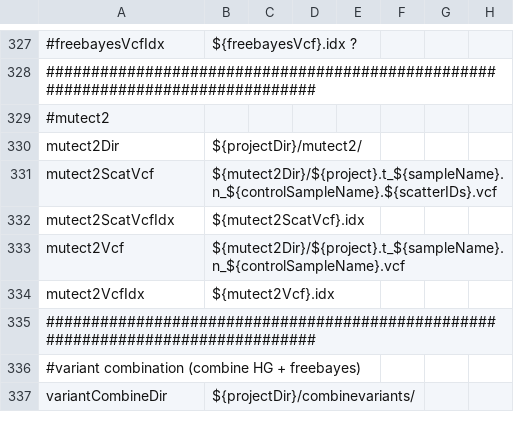
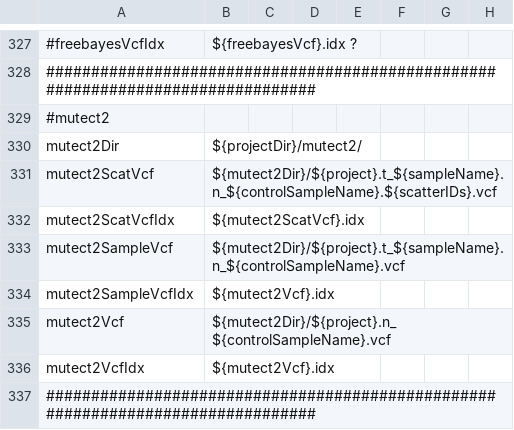
Before and after one commit to mmterpstra/molgenis-c5-TumorNormal, a CSV file: parameters.csv, drawn as a sheet; only a part is shown, gaps mark what is left out; the shorter side is filled out with more unchanged rows.

```diff
--- a/parameters.csv
+++ b/parameters.csv
@@ -332,3 +332,5 @@ mutect2ScatVcf,${mutect2Dir}/${project}.t_${sampleName}.n_${controlSampleName}.$
 mutect2ScatVcfIdx,${mutect2ScatVcf}.idx
-mutect2Vcf,${mutect2Dir}/${project}.t_${sampleName}.n_${controlSampleName}.vcf
+mutect2SampleVcf,${mutect2Dir}/${project}.t_${sampleName}.n_${controlSampleName}.vcf
+mutect2SampleVcfIdx,${mutect2Vcf}.idx
+mutect2Vcf,${mutect2Dir}/${project}.n_${controlSampleName}.vcf
 mutect2VcfIdx,${mutect2Vcf}.idx
```
Also changed, not shown: umcg.siteconfig.csv, workflow.csv, 4 other files.
